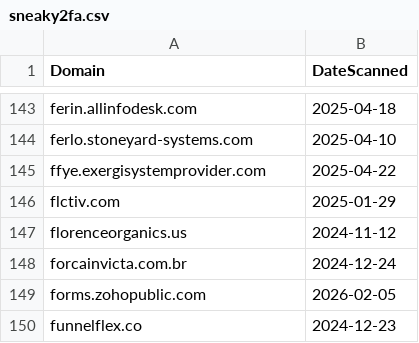
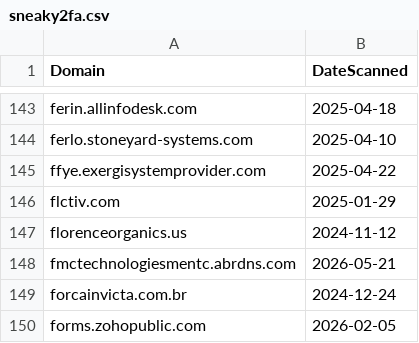
Before and after one commit to dbertho/ioc, a CSV file: sneaky2fa.csv, drawn as a sheet; only a part is shown, gaps mark what is left out; the shorter side is filled out with more unchanged rows.

Commit message:
Update Sneaky2FA IOC list

```diff
--- a/sneaky2fa.csv
+++ b/sneaky2fa.csv
@@ -147,2 +147,3 @@ flctiv.com,2025-01-29
 florenceorganics.us,2024-11-12
+fmctechnologiesmentc.abrdns.com,2026-05-21
 forcainvicta.com.br,2024-12-24
```
